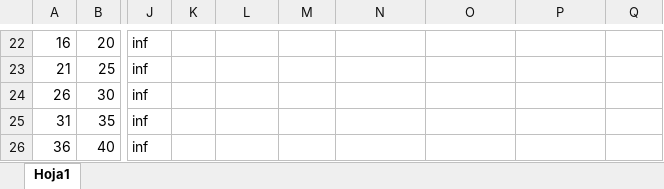
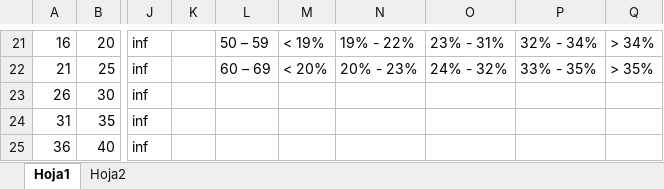
Before and after one commit to Pmz94/data-science, an Excel workbook: conjunto_datos/complexion_edad_grasa.xlsx, sheet Hoja1, drawn as a sheet; only a part is shown, gaps mark what is left out; values as stored, in another font and other column widths than the file's, no cell formats; addresses are those after the commit; the diff covers the shown part only; the diff names each change by its address in the sheet, - before the commit and + after, or states it on an @@ line.

```diff
--- a/conjunto_datos/complexion_edad_grasa.xlsx (sheet Hoja1)
+++ b/conjunto_datos/complexion_edad_grasa.xlsx (sheet Hoja1)
+sheet tab: Hoja2
-L21: (empty)
+L21: 50 – 59
-M21: (empty)
+M21: < 19%
-N21: (empty)
+N21: 19% - 22%
-O21: (empty)
+O21: 23% - 31%
-P21: (empty)
+P21: 32% - 34%
-Q21: (empty)
+Q21: > 34%
-L22: (empty)
+L22: 60 – 69
-M22: (empty)
+M22: < 20%
-N22: (empty)
+N22: 20% - 23%
-O22: (empty)
+O22: 24% - 32%
-P22: (empty)
+P22: 33% - 35%
-Q22: (empty)
+Q22: > 35%
```
Also changed, not shown: 1 removed row, 84 edited cells and merged cells elsewhere in this sheet, cell formats.
